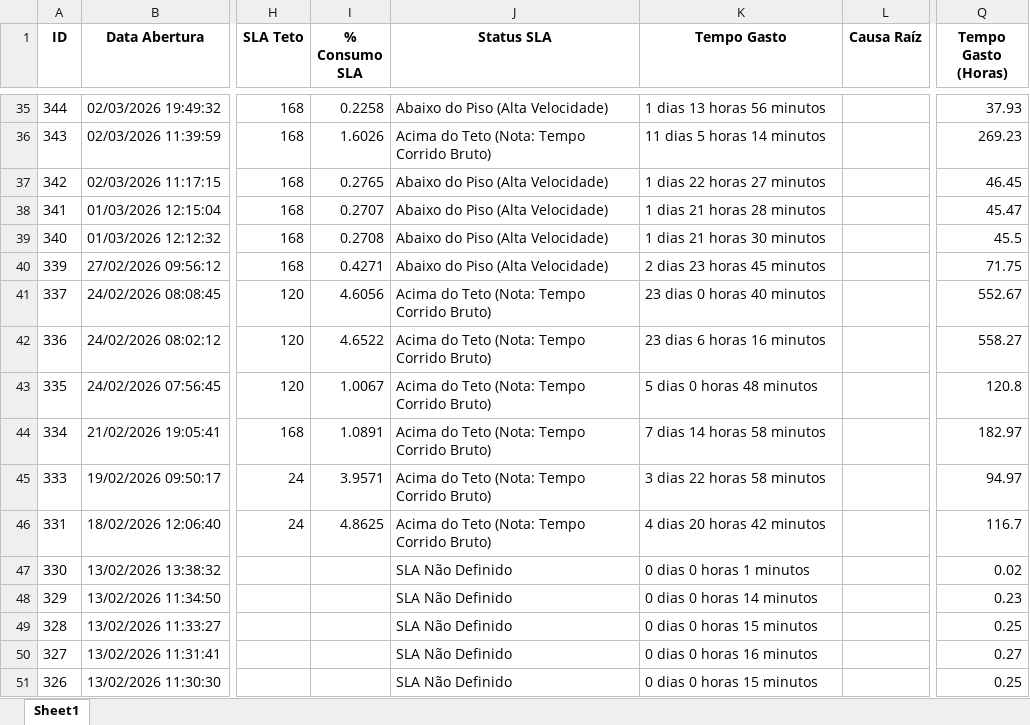
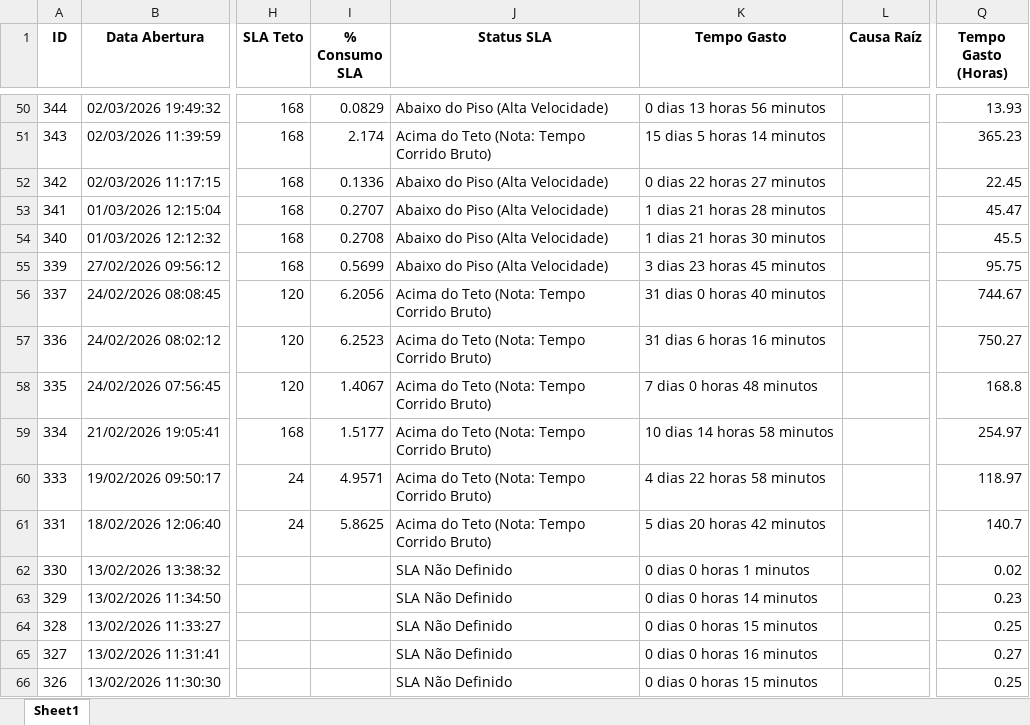
Before and after one commit to elainecalazans/dashboard-uniatend, an Excel workbook: relatorio_dashboard/relatorio_classificado.xlsx, sheet Sheet1, drawn as a sheet; only a part is shown, gaps mark what is left out; values as stored, in another font and other column widths than the file's, no borders; addresses are those after the commit; the diff covers the shown part only; the diff names each change by its address in the sheet, - before the commit and + after, or states it on an @@ line.

```diff
--- a/relatorio_dashboard/relatorio_classificado.xlsx (sheet Sheet1)
+++ b/relatorio_dashboard/relatorio_classificado.xlsx (sheet Sheet1)
-I50 (% Consumo SLA): 0.2258
+I50 (% Consumo SLA): 0.0829
-K50 (Tempo Gasto): 1 dias 13 horas 56 minutos
+K50 (Tempo Gasto): 0 dias 13 horas 56 minutos
-Q50 (Tempo Gasto (Horas)): 37.93
+Q50 (Tempo Gasto (Horas)): 13.93
-I51 (% Consumo SLA): 1.6026
+I51 (% Consumo SLA): 2.174
-K51 (Tempo Gasto): 11 dias 5 horas 14 minutos
+K51 (Tempo Gasto): 15 dias 5 horas 14 minutos
-Q51 (Tempo Gasto (Horas)): 269.23
+Q51 (Tempo Gasto (Horas)): 365.23
-I52 (% Consumo SLA): 0.2765
+I52 (% Consumo SLA): 0.1336
-K52 (Tempo Gasto): 1 dias 22 horas 27 minutos
+K52 (Tempo Gasto): 0 dias 22 horas 27 minutos
-Q52 (Tempo Gasto (Horas)): 46.45
+Q52 (Tempo Gasto (Horas)): 22.45
-I55 (% Consumo SLA): 0.4271
+I55 (% Consumo SLA): 0.5699
-K55 (Tempo Gasto): 2 dias 23 horas 45 minutos
+K55 (Tempo Gasto): 3 dias 23 horas 45 minutos
-Q55 (Tempo Gasto (Horas)): 71.75
+Q55 (Tempo Gasto (Horas)): 95.75
-I56 (% Consumo SLA): 4.6056
+I56 (% Consumo SLA): 6.2056
-K56 (Tempo Gasto): 23 dias 0 horas 40 minutos
+K56 (Tempo Gasto): 31 dias 0 horas 40 minutos
-Q56 (Tempo Gasto (Horas)): 552.67
+Q56 (Tempo Gasto (Horas)): 744.67
-I57 (% Consumo SLA): 4.6522
+I57 (% Consumo SLA): 6.2523
-K57 (Tempo Gasto): 23 dias 6 horas 16 minutos
+K57 (Tempo Gasto): 31 dias 6 horas 16 minutos
-Q57 (Tempo Gasto (Horas)): 558.27
+Q57 (Tempo Gasto (Horas)): 750.27
-I58 (% Consumo SLA): 1.0067
+I58 (% Consumo SLA): 1.4067
-K58 (Tempo Gasto): 5 dias 0 horas 48 minutos
+K58 (Tempo Gasto): 7 dias 0 horas 48 minutos
-Q58 (Tempo Gasto (Horas)): 120.8
+Q58 (Tempo Gasto (Horas)): 168.8
-I59 (% Consumo SLA): 1.0891
+I59 (% Consumo SLA): 1.5177
-K59 (Tempo Gasto): 7 dias 14 horas 58 minutos
+K59 (Tempo Gasto): 10 dias 14 horas 58 minutos
-Q59 (Tempo Gasto (Horas)): 182.97
+Q59 (Tempo Gasto (Horas)): 254.97
-I60 (% Consumo SLA): 3.9571
+I60 (% Consumo SLA): 4.9571
-K60 (Tempo Gasto): 3 dias 22 horas 58 minutos
+K60 (Tempo Gasto): 4 dias 22 horas 58 minutos
-Q60 (Tempo Gasto (Horas)): 94.97
+Q60 (Tempo Gasto (Horas)): 118.97
-I61 (% Consumo SLA): 4.8625
+I61 (% Consumo SLA): 5.8625
-K61 (Tempo Gasto): 4 dias 20 horas 42 minutos
+K61 (Tempo Gasto): 5 dias 20 horas 42 minutos
-Q61 (Tempo Gasto (Horas)): 116.7
+Q61 (Tempo Gasto (Horas)): 140.7
```
Also changed, not shown: 15 added rows, 103 edited cells and cell formats elsewhere in this sheet, classicar_tickets_textos/relatorio_classificado.xlsx, 4 other files.
